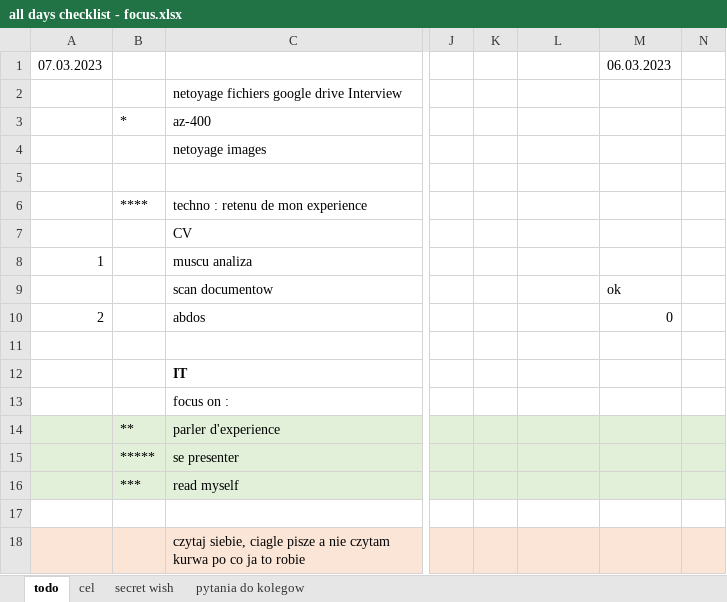
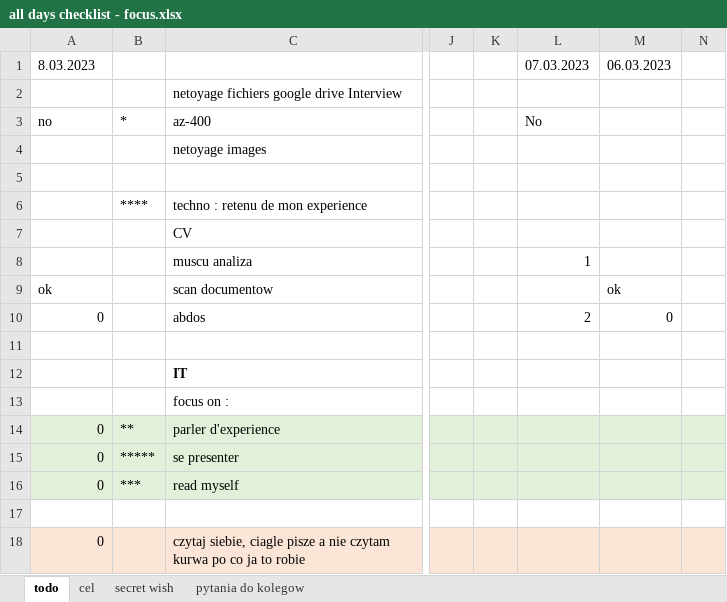
Before and after one commit to wth-mvp-s/LT, an Excel workbook: (development)/all days checklist - focus.xlsx, sheet todo, drawn as a sheet; only a part is shown, gaps mark what is left out; values as stored, in another font and other column widths than the file's, no borders; the diff names each change by its address in the sheet, - before the commit and + after, or states it on an @@ line.

```diff
--- a/(development)/all days checklist - focus.xlsx (sheet todo)
+++ b/(development)/all days checklist - focus.xlsx (sheet todo)
-A1: 07.03.2023
+A1: 8.03.2023
-L1: (empty)
+L1: 07.03.2023
-A3: (empty)
+A3: no
-L3: (empty)
+L3: No
-A8: 1
+A8: (empty)
-L8: (empty)
+L8: 1
-A9: (empty)
+A9: ok
-A10: 2
+A10: 0
-L10: (empty)
+L10: 2
-A14:A16: (empty)
+A14:A16: 0
-A18: (empty)
+A18: 0
```
Also changed, not shown: 1 other file.
